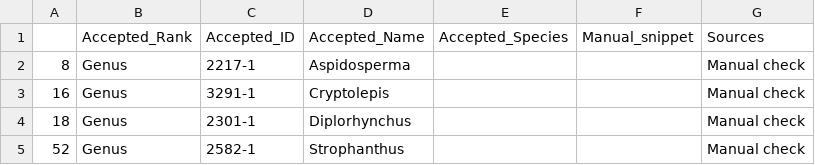
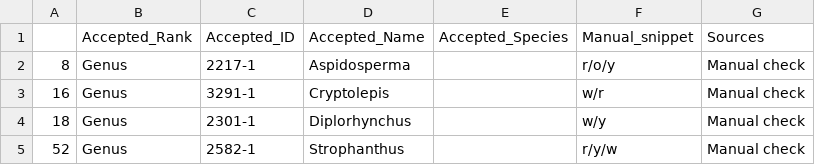
Before and after one commit to alrichardbollans/mining_trait_data, a CSV file: morphological_vars/outputs/coloured_latex.csv, drawn as a sheet.

```diff
--- a/morphological_vars/outputs/coloured_latex.csv
+++ b/morphological_vars/outputs/coloured_latex.csv
@@ -1,5 +1,5 @@
 ,Accepted_Rank,Accepted_ID,Accepted_Name,Accepted_Species,Manual_snippet,Sources
-8,Genus,2217-1,Aspidosperma,,,Manual check
-16,Genus,3291-1,Cryptolepis,,,Manual check
-18,Genus,2301-1,Diplorhynchus,,,Manual check
-52,Genus,2582-1,Strophanthus,,,Manual check
+8,Genus,2217-1,Aspidosperma,,r/o/y,Manual check
+16,Genus,3291-1,Cryptolepis,,w/r,Manual check
+18,Genus,2301-1,Diplorhynchus,,w/y,Manual check
+52,Genus,2582-1,Strophanthus,,r/y/w,Manual check
```
Also changed, not shown: morphological_vars/outputs/left_corollas.csv, morphological_vars/outputs/non_coloured_latex.csv, 8 other files.
